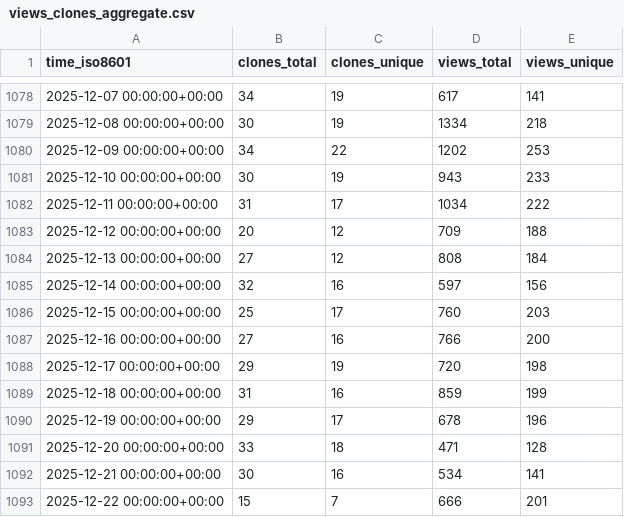
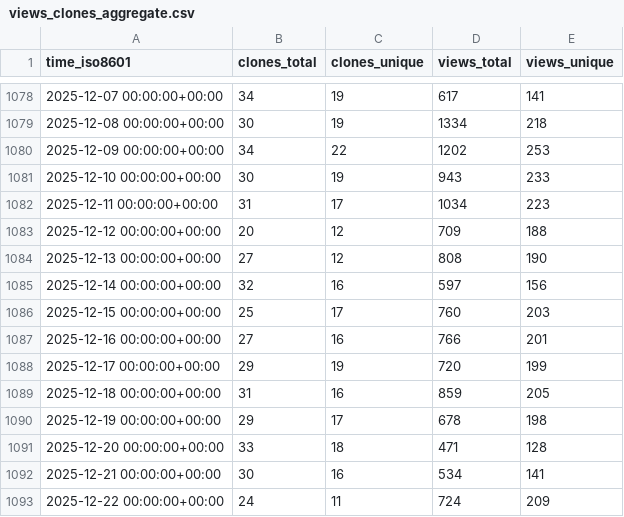
Before and after one commit to Unity-Technologies/EntityComponentSystemSamples, a CSV file: Unity-Technologies/EntityComponentSystemSamples/ghrs-data/views_clones_aggregate.csv, drawn as a sheet; only a part is shown, gaps mark what is left out.

```diff
--- a/Unity-Technologies/EntityComponentSystemSamples/ghrs-data/views_clones_aggregate.csv
+++ b/Unity-Technologies/EntityComponentSystemSamples/ghrs-data/views_clones_aggregate.csv
@@ -1081,13 +1081,13 @@ time_iso8601,clones_total,clones_unique,views_total,views_unique
 2025-12-10 00:00:00+00:00,30,19,943,233
-2025-12-11 00:00:00+00:00,31,17,1034,222
+2025-12-11 00:00:00+00:00,31,17,1034,223
 2025-12-12 00:00:00+00:00,20,12,709,188
-2025-12-13 00:00:00+00:00,27,12,808,184
+2025-12-13 00:00:00+00:00,27,12,808,190
 2025-12-14 00:00:00+00:00,32,16,597,156
 2025-12-15 00:00:00+00:00,25,17,760,203
-2025-12-16 00:00:00+00:00,27,16,766,200
-2025-12-17 00:00:00+00:00,29,19,720,198
-2025-12-18 00:00:00+00:00,31,16,859,199
-2025-12-19 00:00:00+00:00,29,17,678,196
+2025-12-16 00:00:00+00:00,27,16,766,201
+2025-12-17 00:00:00+00:00,29,19,720,199
+2025-12-18 00:00:00+00:00,31,16,859,205
+2025-12-19 00:00:00+00:00,29,17,678,198
 2025-12-20 00:00:00+00:00,33,18,471,128
 2025-12-21 00:00:00+00:00,30,16,534,141
-2025-12-22 00:00:00+00:00,15,7,666,201
+2025-12-22 00:00:00+00:00,24,11,724,209
```
Also changed, not shown: 1 other file.
